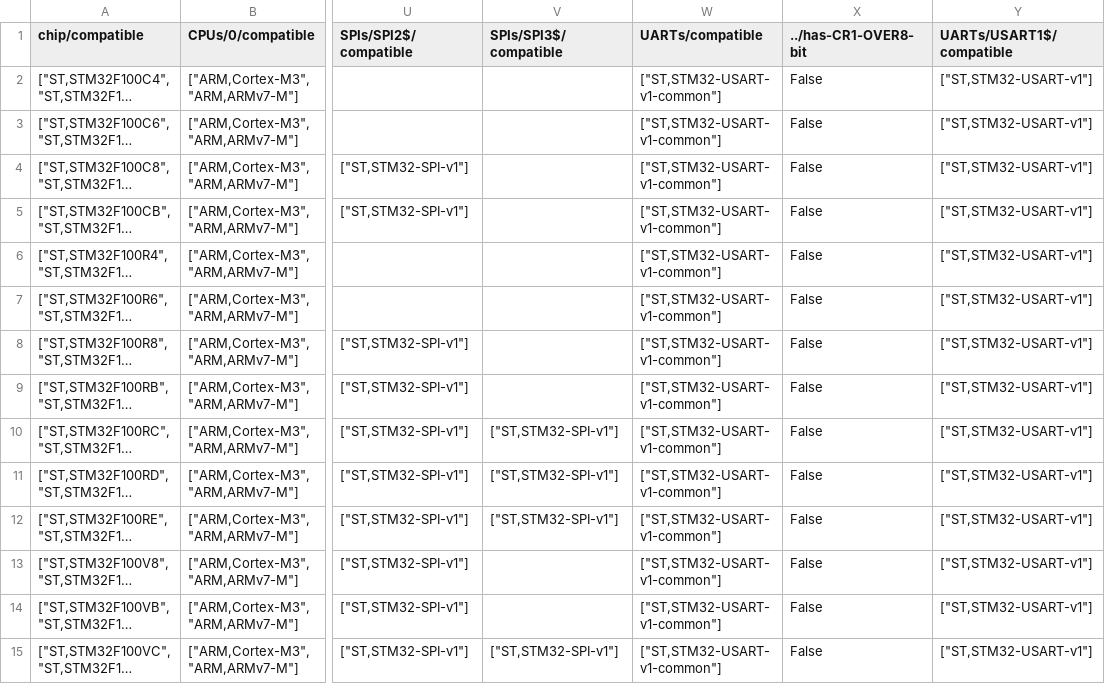
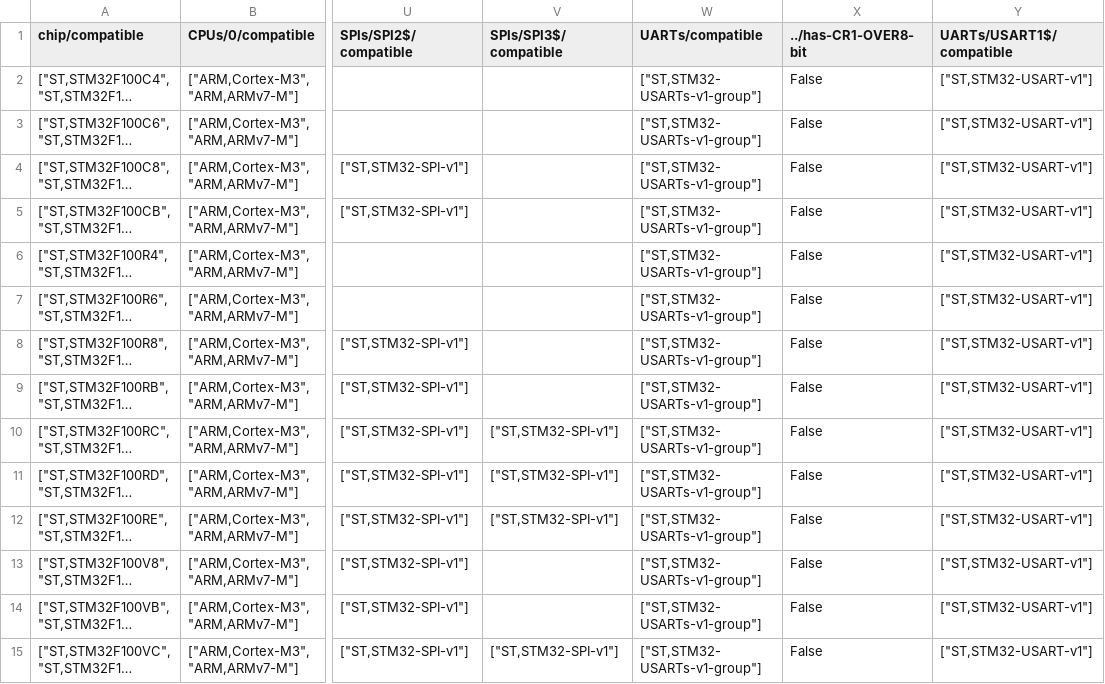
Before and after one commit to DISTORTEC/distortos, a CSV file: source/chip/STM32/STM32F1/STM32F1.csv, drawn as a sheet; only a part is shown, gaps mark what is left out; long unchanged cells end in …; the diff covers the shown part only; the diff names each change by its address in the sheet, - before the commit and + after, or states it on an @@ line.

```diff
--- a/source/chip/STM32/STM32F1/STM32F1.csv
+++ b/source/chip/STM32/STM32F1/STM32F1.csv
-W2:W15 (UARTs/compatible): ["ST,STM32-USART-v1-common"]
+W2:W15 (UARTs/compatible): ["ST,STM32-USARTs-v1-group"]
```
Also changed, not shown: 81 edited cells elsewhere in this file, source/chip/STM32/STM32F0/STM32F0.csv, source/chip/STM32/STM32F4/STM32F4.csv, 3 other files.
